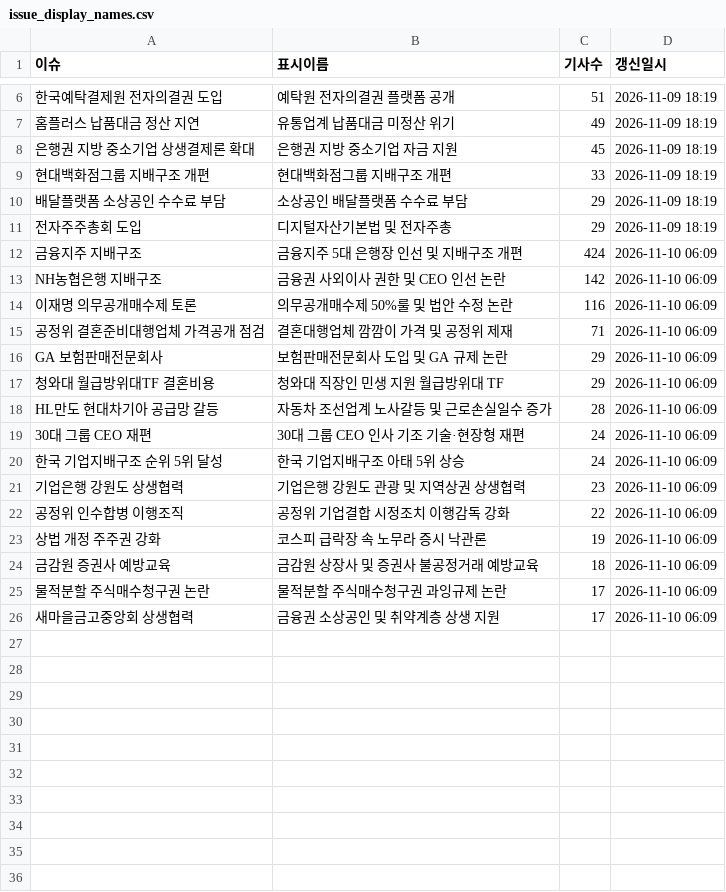
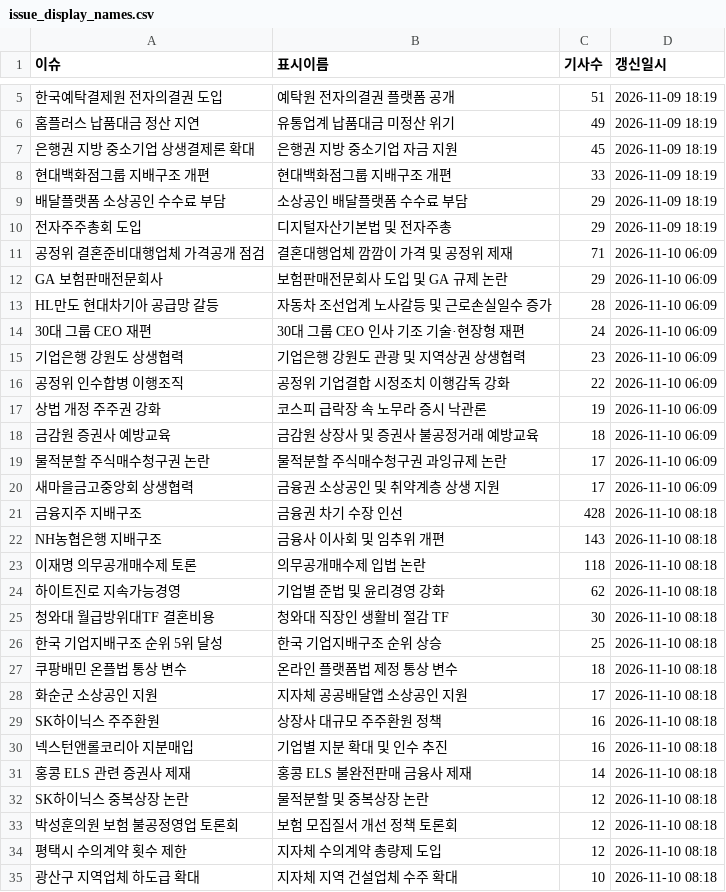
Before and after one commit to jshssysh/news-dashboard, a CSV file: issue_display_names.csv, drawn as a sheet; only a part is shown, gaps mark what is left out; removed rows and columns are numbered as before the commit, all else as after; the diff covers the shown part only; the diff names each change by its address in the sheet, - before the commit and + after, or states it on an @@ line.

```diff
--- a/issue_display_names.csv
+++ b/issue_display_names.csv
-row 12: 금융지주 지배구조 | 금융지주 5대 은행장 인선 및 지배구조 개편 | 424 | 2026-11-10 06:09
-row 13: NH농협은행 지배구조 | 금융권 사외이사 권한 및 CEO 인선 논란 | 142 | 2026-11-10 06:09
-row 14: 이재명 의무공개매수제 토론 | 의무공개매수제 50%룰 및 법안 수정 논란 | 116 | 2026-11-10 06:09
-row 17: 청와대 월급방위대TF 결혼비용 | 청와대 직장인 민생 지원 월급방위대 TF | 29 | 2026-11-10 06:09
-row 20: 한국 기업지배구조 순위 5위 달성 | 한국 기업지배구조 아태 5위 상승 | 24 | 2026-11-10 06:09
+row 21: 금융지주 지배구조 | 금융권 차기 수장 인선 | 428 | 2026-11-10 08:18
+row 22: NH농협은행 지배구조 | 금융사 이사회 및 임추위 개편 | 143 | 2026-11-10 08:18
+row 23: 이재명 의무공개매수제 토론 | 의무공개매수제 입법 논란 | 118 | 2026-11-10 08:18
+row 24: 하이트진로 지속가능경영 | 기업별 준법 및 윤리경영 강화 | 62 | 2026-11-10 08:18
+row 25: 청와대 월급방위대TF 결혼비용 | 청와대 직장인 생활비 절감 TF | 30 | 2026-11-10 08:18
+row 26: 한국 기업지배구조 순위 5위 달성 | 한국 기업지배구조 순위 상승 | 25 | 2026-11-10 08:18
+row 27: 쿠팡배민 온플법 통상 변수 | 온라인 플랫폼법 제정 통상 변수 | 18 | 2026-11-10 08:18
+row 28: 화순군 소상공인 지원 | 지자체 공공배달앱 소상공인 지원 | 17 | 2026-11-10 08:18
+row 29: SK하이닉스 주주환원 | 상장사 대규모 주주환원 정책 | 16 | 2026-11-10 08:18
+row 30: 넥스턴앤롤코리아 지분매입 | 기업별 지분 확대 및 인수 추진 | 16 | 2026-11-10 08:18
+row 31: 홍콩 ELS 관련 증권사 제재 | 홍콩 ELS 불완전판매 금융사 제재 | 14 | 2026-11-10 08:18
+row 32: SK하이닉스 중복상장 논란 | 물적분할 및 중복상장 논란 | 12 | 2026-11-10 08:18
+row 33: 박성훈의원 보험 불공정영업 토론회 | 보험 모집질서 개선 정책 토론회 | 12 | 2026-11-10 08:18
+row 34: 평택시 수의계약 횟수 제한 | 지자체 수의계약 총량제 도입 | 12 | 2026-11-10 08:18
+row 35: 광산구 지역업체 하도급 확대 | 지자체 지역 건설업체 수주 확대 | 10 | 2026-11-10 08:18
```
Also changed, not shown: 1 removed row elsewhere in this file, gemini_usage.csv, 5 other files.
